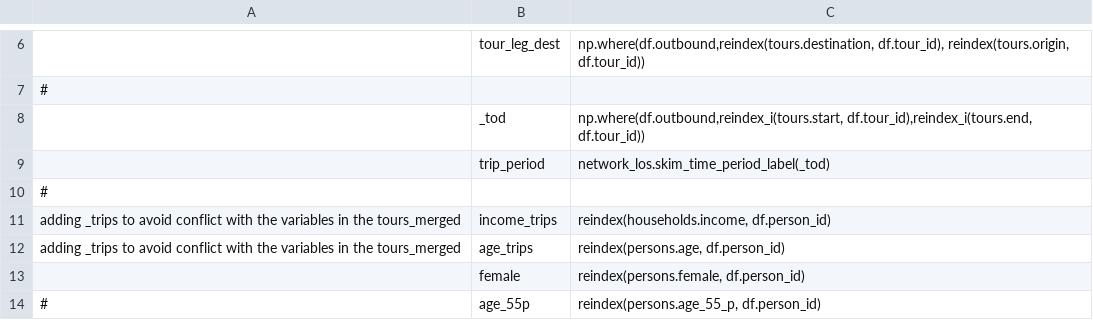
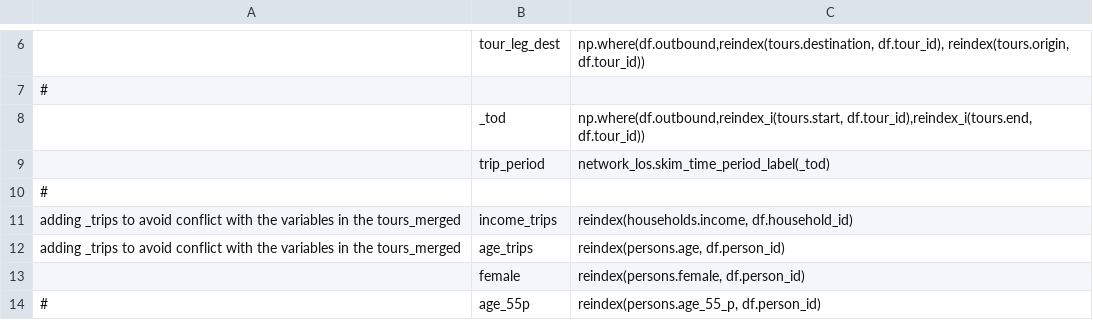
Before and after one commit to yueshuaing/sandag-abm3-example, a CSV file: configs/resident/trip_destination_annotate_trips_preprocessor.csv, drawn as a sheet; only a part is shown, gaps mark what is left out; the diff names each change by its address in the sheet, - before the commit and + after, or states it on an @@ line.

Commit message:
fix reindex merge error

```diff
--- a/configs/resident/trip_destination_annotate_trips_preprocessor.csv
+++ b/configs/resident/trip_destination_annotate_trips_preprocessor.csv
-C11: reindex(households.income, df.person_id)
+C11: reindex(households.income, df.household_id)
```
